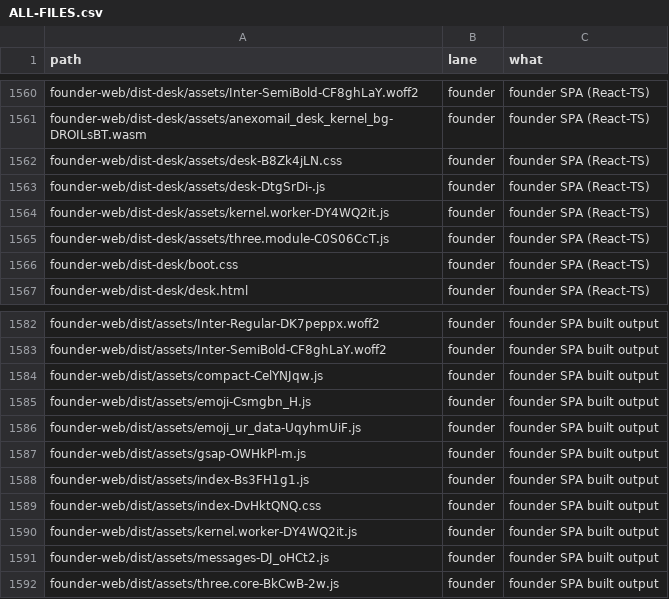
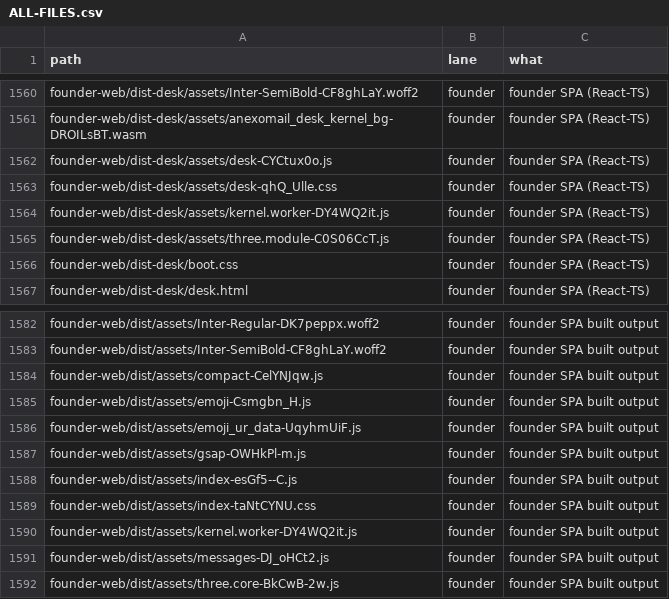
Before and after one commit to naumansherwani/ANEXOMAIL-WORKSPACE, a CSV file: lanes/ALL-FILES.csv, drawn as a sheet; only a part is shown, gaps mark what is left out.

```diff
--- a/lanes/ALL-FILES.csv
+++ b/lanes/ALL-FILES.csv
@@ -1561,4 +1561,4 @@ founder-web/dist-desk/assets/Inter-SemiBold-CF8ghLaY.woff2,founder,"founder SPA
 founder-web/dist-desk/assets/anexomail_desk_kernel_bg-DROILsBT.wasm,founder,"founder SPA (React-TS)"
-founder-web/dist-desk/assets/desk-B8Zk4jLN.css,founder,"founder SPA (React-TS)"
-founder-web/dist-desk/assets/desk-DtgSrDi-.js,founder,"founder SPA (React-TS)"
+founder-web/dist-desk/assets/desk-CYCtux0o.js,founder,"founder SPA (React-TS)"
+founder-web/dist-desk/assets/desk-qhQ_Ulle.css,founder,"founder SPA (React-TS)"
 founder-web/dist-desk/assets/kernel.worker-DY4WQ2it.js,founder,"founder SPA (React-TS)"
@@ -1587,4 +1587,4 @@ founder-web/dist/assets/emoji_ur_data-UqyhmUiF.js,founder,"founder SPA built out
 founder-web/dist/assets/gsap-OWHkPl-m.js,founder,"founder SPA built output"
-founder-web/dist/assets/index-Bs3FH1g1.js,founder,"founder SPA built output"
-founder-web/dist/assets/index-DvHktQNQ.css,founder,"founder SPA built output"
+founder-web/dist/assets/index-esGf5--C.js,founder,"founder SPA built output"
+founder-web/dist/assets/index-taNtCYNU.css,founder,"founder SPA built output"
 founder-web/dist/assets/kernel.worker-DY4WQ2it.js,founder,"founder SPA built output"
```
Also changed, not shown: 22 other files.
